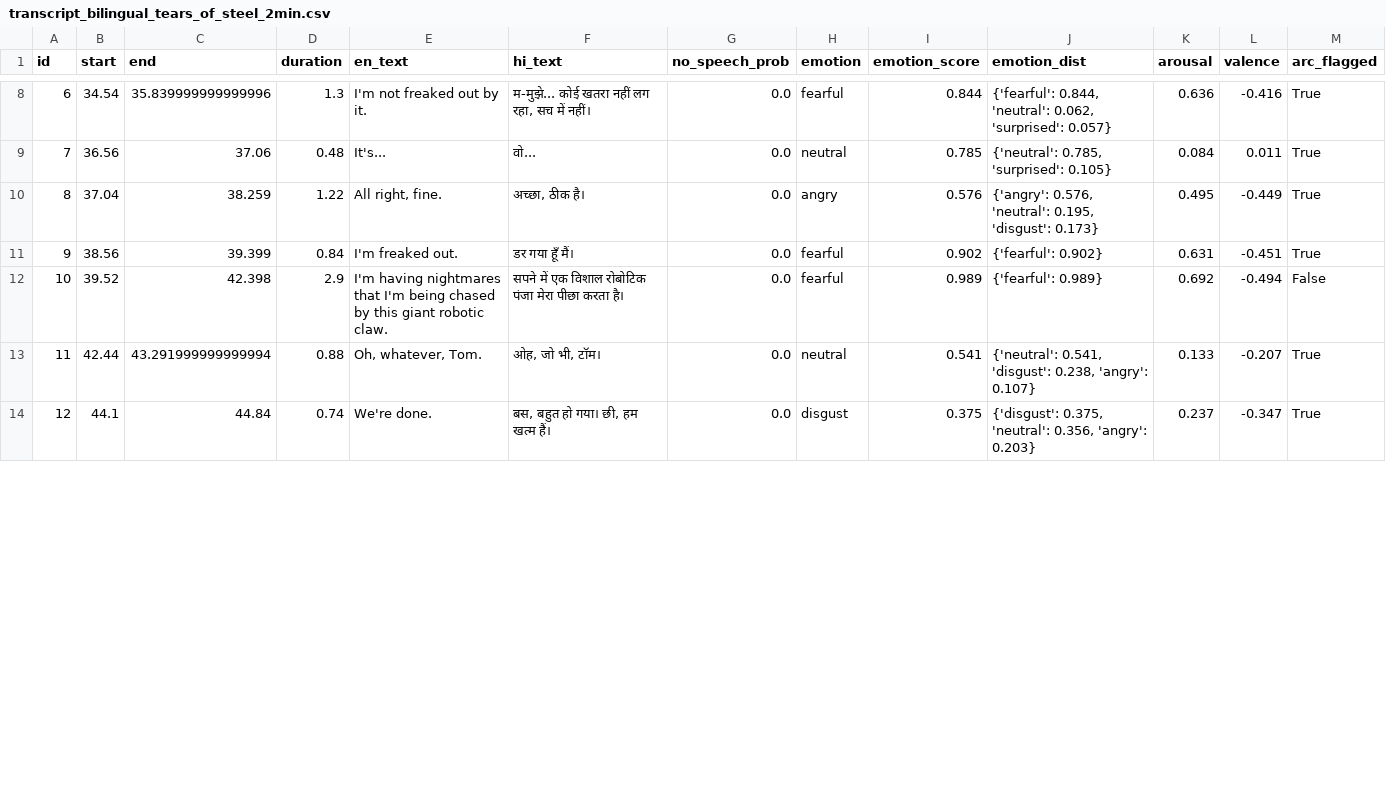
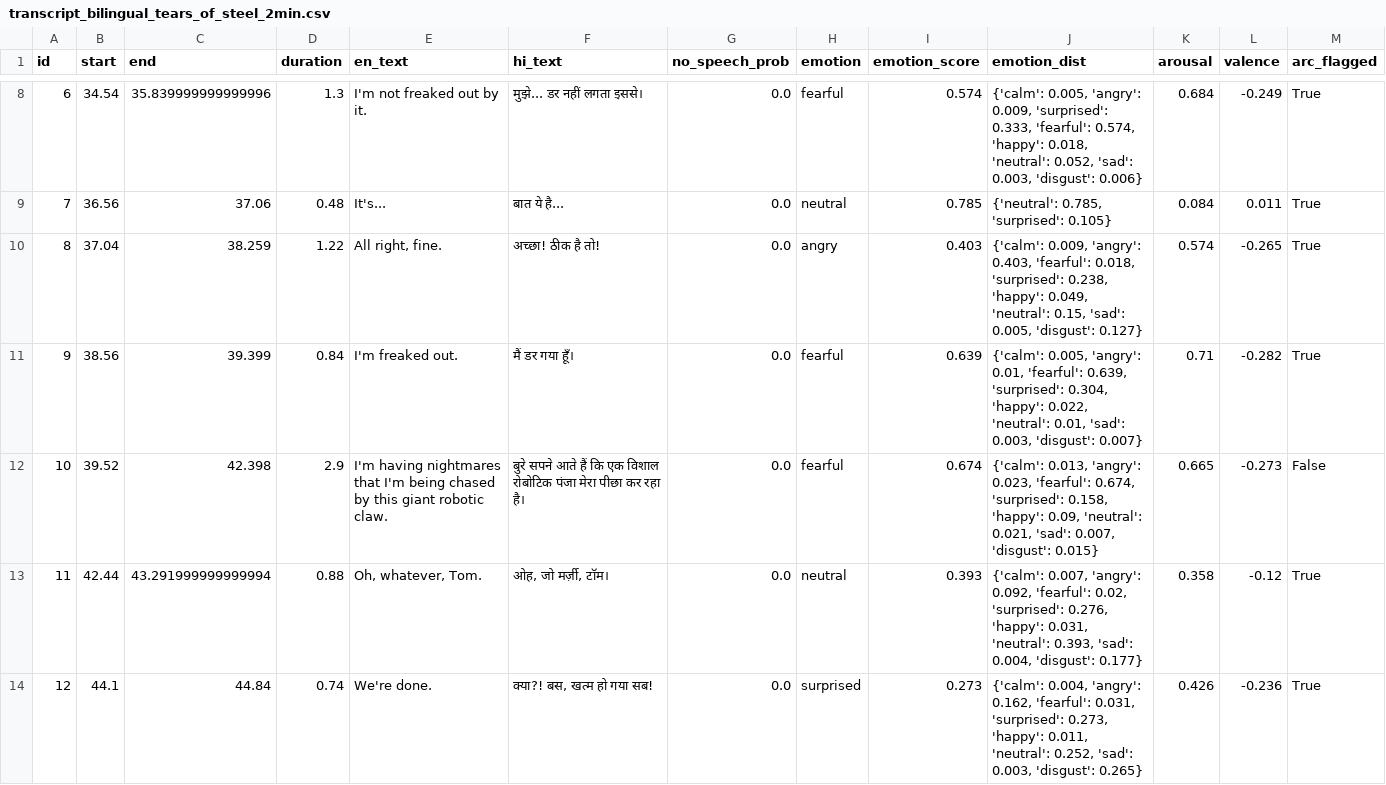
Before and after one commit to milind-logituit/videoDubbing, a CSV file: data/prepared/transcript_bilingual_tears_of_steel_2min.csv, drawn as a sheet; only a part is shown, gaps mark what is left out; the diff covers the shown part only.

```diff
--- a/data/prepared/transcript_bilingual_tears_of_steel_2min.csv
+++ b/data/prepared/transcript_bilingual_tears_of_steel_2min.csv
@@ -8,7 +8,7 @@ id,start,end,duration,en_text,hi_text,no_speech_prob,emotion,emotion_score,emoti
-6,34.54,35.839999999999996,1.3,I'm not freaked out by it.,"म-मुझे... कोई खतरा नहीं लग रहा, सच में नहीं।",0.0,fearful,0.844,"{'fearful': 0.844, 'neutral': 0.062, 'surprised': 0.057}",0.636,-0.416,True
-7,36.56,37.06,0.48,It's...,वो...,0.0,neutral,0.785,"{'neutral': 0.785, 'surprised': 0.105}",0.084,0.011,True
-8,37.04,38.259,1.22,"All right, fine.","अच्छा, ठीक है।",0.0,angry,0.576,"{'angry': 0.576, 'neutral': 0.195, 'disgust': 0.173}",0.495,-0.449,True
-9,38.56,39.399,0.84,I'm freaked out.,डर गया हूँ मैं।,0.0,fearful,0.902,{'fearful': 0.902},0.631,-0.451,True
-10,39.52,42.398,2.9,I'm having nightmares that I'm being chased by this giant robotic claw.,सपने में एक विशाल रोबोटिक पंजा मेरा पीछा करता है।,0.0,fearful,0.989,{'fearful': 0.989},0.692,-0.494,False
-11,42.44,43.291999999999994,0.88,"Oh, whatever, Tom.","ओह, जो भी, टॉम।",0.0,neutral,0.541,"{'neutral': 0.541, 'disgust': 0.238, 'angry': 0.107}",0.133,-0.207,True
-12,44.1,44.84,0.74,We're done.,"बस, बहुत हो गया। छी, हम खत्म हैं।",0.0,disgust,0.375,"{'disgust': 0.375, 'neutral': 0.356, 'angry': 0.203}",0.237,-0.347,True
+6,34.54,35.839999999999996,1.3,I'm not freaked out by it.,मुझे... डर नहीं लगता इससे।,0.0,fearful,0.574,"{'calm': 0.005, 'angry': 0.009, 'surprised': 0.333, 'fearful': 0.574, 'happy': 0.018, 'neutral': 0.052, 'sad': 0.003, 'disgust': 0.006}",0.684,-0.249,True
+7,36.56,37.06,0.48,It's...,बात ये है...,0.0,neutral,0.785,"{'neutral': 0.785, 'surprised': 0.105}",0.084,0.011,True
+8,37.04,38.259,1.22,"All right, fine.",अच्छा! ठीक है तो!,0.0,angry,0.403,"{'calm': 0.009, 'angry': 0.403, 'fearful': 0.018, 'surprised': 0.238, 'happy': 0.049, 'neutral': 0.15, 'sad': 0.005, 'disgust': 0.127}",0.574,-0.265,True
+9,38.56,39.399,0.84,I'm freaked out.,मैं डर गया हूँ।,0.0,fearful,0.639,"{'calm': 0.005, 'angry': 0.01, 'fearful': 0.639, 'surprised': 0.304, 'happy': 0.022, 'neutral': 0.01, 'sad': 0.003, 'disgust': 0.007}",0.71,-0.282,True
+10,39.52,42.398,2.9,I'm having nightmares that I'm being chased by this giant robotic claw.,बुरे सपने आते हैं कि एक विशाल रोबोटिक पंजा मेरा पीछा कर रहा है।,0.0,fearful,0.674,"{'calm': 0.013, 'angry': 0.023, 'fearful': 0.674, 'surprised': 0.158, 'happy': 0.09, 'neutral': 0.021, 'sad': 0.007, 'disgust': 0.015}",0.665,-0.273,False
+11,42.44,43.291999999999994,0.88,"Oh, whatever, Tom.","ओह, जो मर्ज़ी, टॉम।",0.0,neutral,0.393,"{'calm': 0.007, 'angry': 0.092, 'fearful': 0.02, 'surprised': 0.276, 'happy': 0.031, 'neutral': 0.393, 'sad': 0.004, 'disgust': 0.177}",0.358,-0.12,True
+12,44.1,44.84,0.74,We're done.,"क्या?! बस, खत्म हो गया सब!",0.0,surprised,0.273,"{'calm': 0.004, 'angry': 0.162, 'fearful': 0.031, 'surprised': 0.273, 'happy': 0.011, 'neutral': 0.252, 'sad': 0.003, 'disgust': 0.265}",0.426,-0.236,True
```
Also changed, not shown: 7 added rows and 65 edited cells elsewhere in this file, 43 other files.
